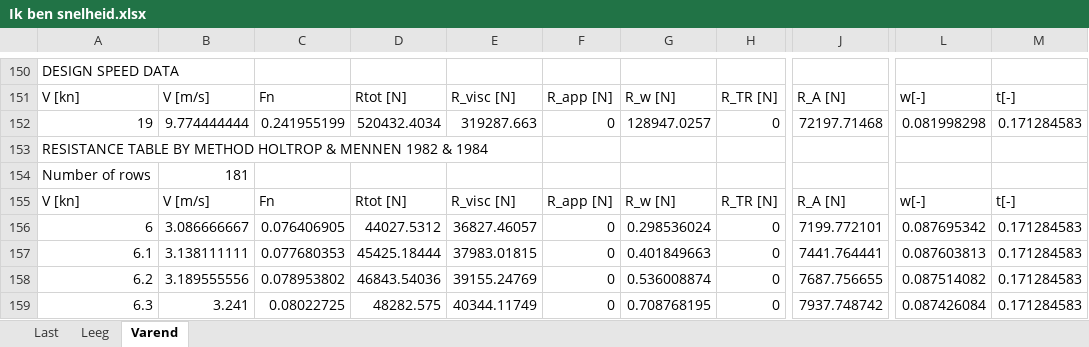
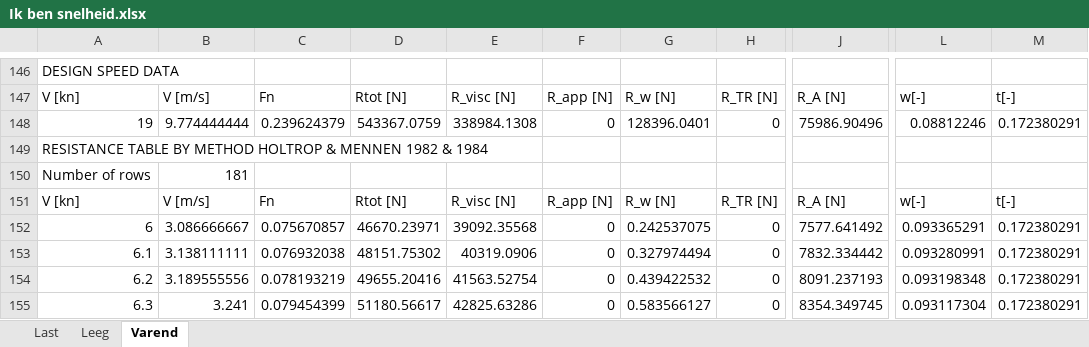
Before and after one commit to tomoldenbeuving/IP-26, an Excel workbook: Ik ben snelheid/Ik ben snelheid.xlsx, sheet Varend, drawn as a sheet; only a part is shown, gaps mark what is left out; values as stored, in another font and other column widths than the file's, no borders; addresses are those after the commit; the diff covers the shown part only; the diff names each change by its address in the sheet, - before the commit and + after, or states it on an @@ line.

Commit message:
boem

```diff
--- a/Ik ben snelheid/Ik ben snelheid.xlsx (sheet Varend)
+++ b/Ik ben snelheid/Ik ben snelheid.xlsx (sheet Varend)
-C148: 0.241955199
+C148: 0.239624379
-D148: 520432.4034
+D148: 543367.0759
-E148: 319287.663
+E148: 338984.1308
-G148: 128947.0257
+G148: 128396.0401
-J148: 72197.71468
+J148: 75986.90496
-L148: 0.081998298
+L148: 0.08812246
-M148: 0.171284583
+M148: 0.172380291
-C152: 0.076406905
+C152: 0.075670857
-D152: 44027.5312
+D152: 46670.23971
-E152: 36827.46057
+E152: 39092.35568
-G152: 0.298536024
+G152: 0.242537075
-J152: 7199.772101
+J152: 7577.641492
-L152: 0.087695342
+L152: 0.093365291
-M152:M155: 0.171284583
+M152:M155: 0.172380291
-C153: 0.077680353
+C153: 0.076932038
-D153: 45425.18444
+D153: 48151.75302
-E153: 37983.01815
+E153: 40319.0906
-G153: 0.401849663
+G153: 0.327974494
-J153: 7441.764441
+J153: 7832.334442
-L153: 0.087603813
+L153: 0.093280991
-C154: 0.078953802
+C154: 0.078193219
-D154: 46843.54036
+D154: 49655.20416
-E154: 39155.24769
+E154: 41563.52754
-G154: 0.536008874
+G154: 0.439422532
-J154: 7687.756655
+J154: 8091.237193
-L154: 0.087514082
+L154: 0.093198348
-C155: 0.08022725
+C155: 0.079454399
-D155: 48282.575
+D155: 51180.56617
-E155: 40344.11749
+E155: 42825.63286
-G155: 0.708768195
+G155: 0.583566127
-J155: 7937.748742
+J155: 8354.349745
-L155: 0.087426084
+L155: 0.093117304
```
Also changed, not shown: 29 added rows, 29 removed rows and 1263 edited cells elsewhere in this sheet, sheet Leeg, sheet Last.
